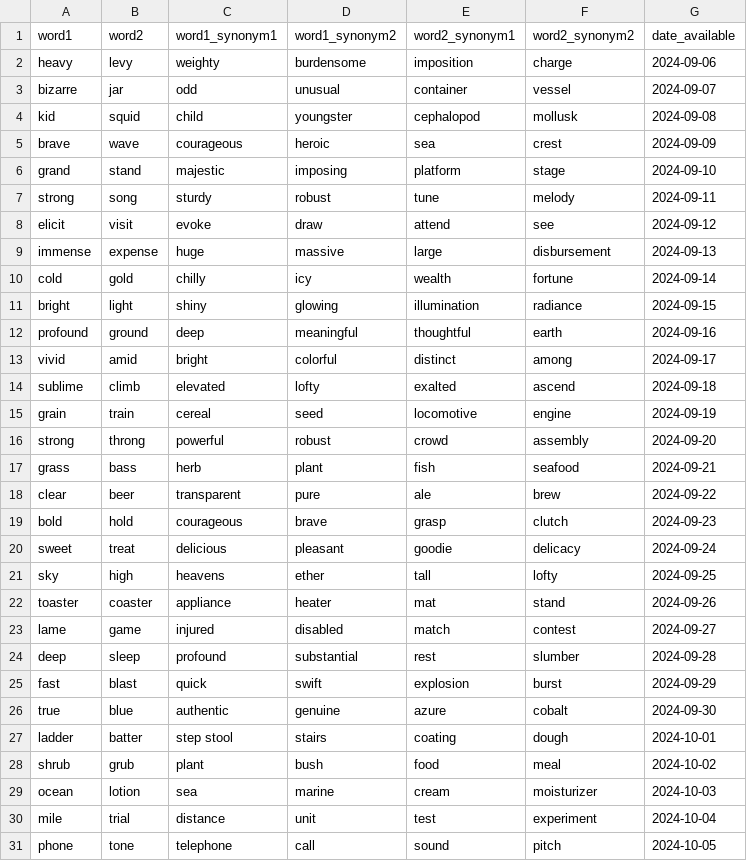
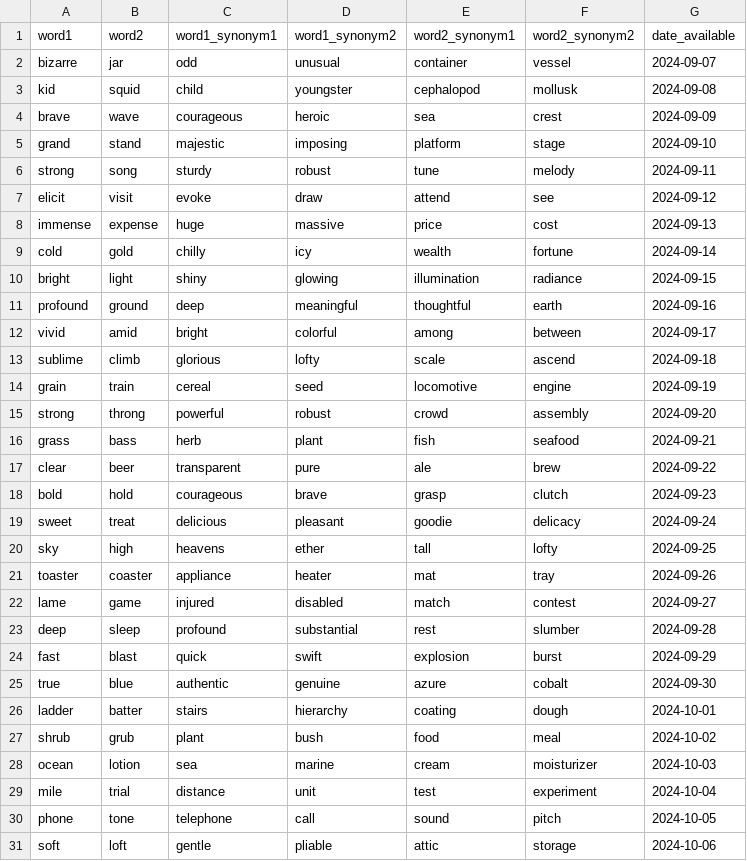
Before and after one commit to jmwicks/RhymeIt, a CSV file: data/word_pairs.csv, drawn as a sheet; only a part is shown; the shorter side is filled out with more unchanged rows.

Commit message:
Update word_pairs.csv - correct synonyms

```diff
--- a/data/word_pairs.csv
+++ b/data/word_pairs.csv
@@ -1,3 +1,2 @@
 word1,word2,word1_synonym1,word1_synonym2,word2_synonym1,word2_synonym2,date_available
-heavy,levy,weighty,burdensome,imposition,charge,2024-09-06
 bizarre,jar,odd,unusual,container,vessel,2024-09-07
@@ -8,3 +7,3 @@ strong,song,sturdy,robust,tune,melody,2024-09-11
 elicit,visit,evoke,draw,attend,see,2024-09-12
-immense,expense,huge,massive,large,disbursement,2024-09-13
+immense,expense,huge,massive,price,cost,2024-09-13
 cold,gold,chilly,icy,wealth,fortune,2024-09-14
@@ -12,4 +11,4 @@ bright,light,shiny,glowing,illumination,radiance,2024-09-15
 profound,ground,deep,meaningful,thoughtful,earth,2024-09-16
-vivid,amid,bright,colorful,distinct,among,2024-09-17
-sublime,climb,elevated,lofty,exalted,ascend,2024-09-18
+vivid,amid,bright,colorful,among,between,2024-09-17
+sublime,climb,glorious,lofty,scale,ascend,2024-09-18
 grain,train,cereal,seed,locomotive,engine,2024-09-19
@@ -21,3 +20,3 @@ sweet,treat,delicious,pleasant,goodie,delicacy,2024-09-24
 sky,high,heavens,ether,tall,lofty,2024-09-25
-toaster,coaster,appliance,heater,mat,stand,2024-09-26
+toaster,coaster,appliance,heater,mat,tray,2024-09-26
 lame,game,injured,disabled,match,contest,2024-09-27
@@ -26,3 +25,3 @@ fast,blast,quick,swift,explosion,burst,2024-09-29
 true,blue,authentic,genuine,azure,cobalt,2024-09-30
-ladder,batter,step stool,stairs,coating,dough,2024-10-01
+ladder,batter,stairs,hierarchy,coating,dough,2024-10-01
 shrub,grub,plant,bush,food,meal,2024-10-02
```
